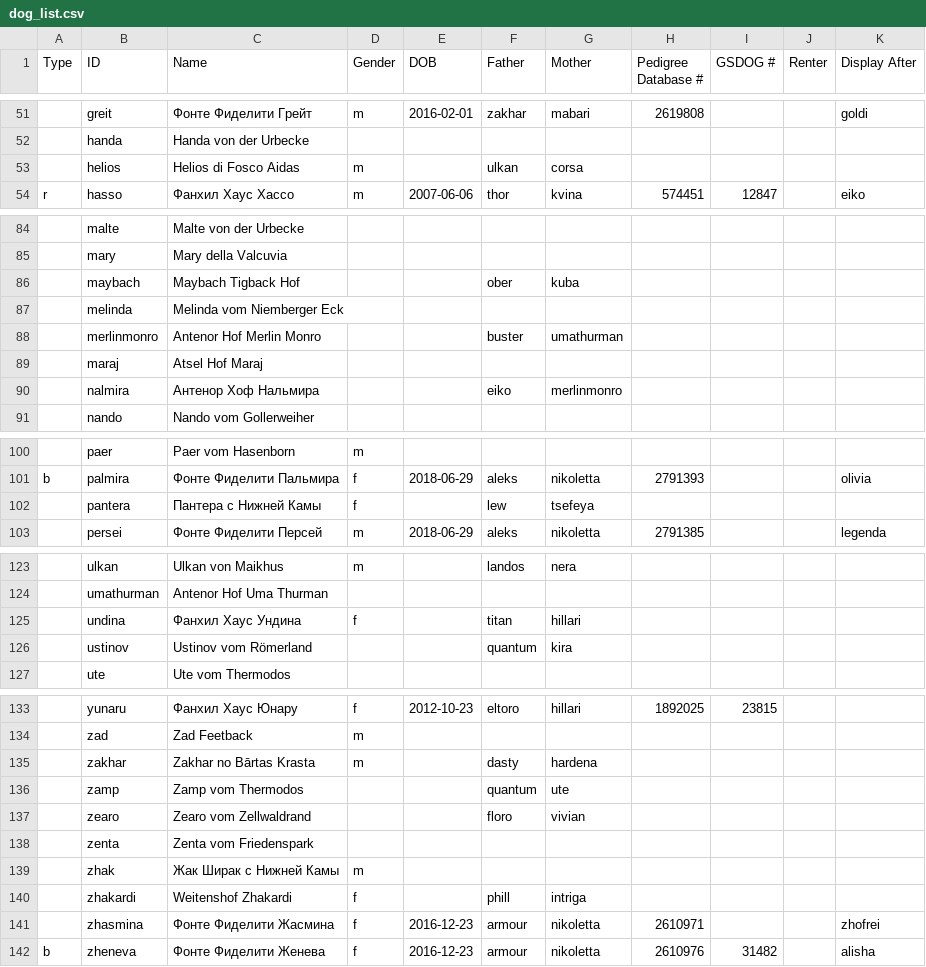
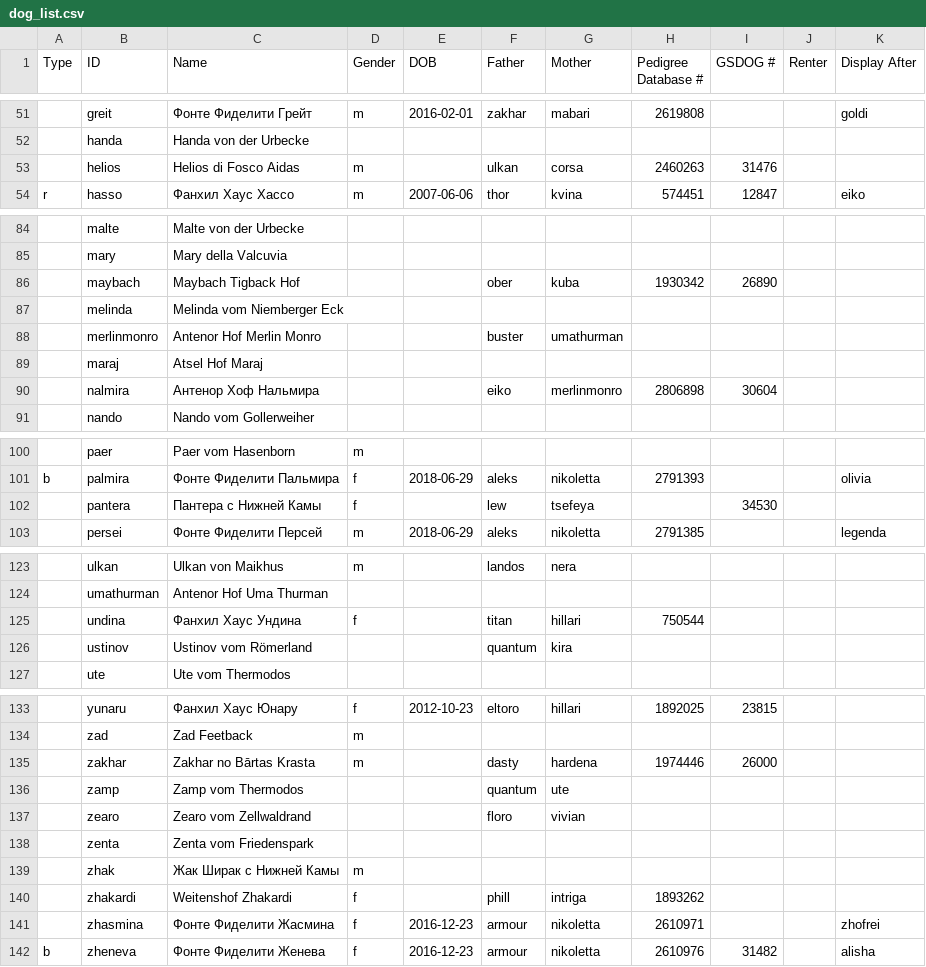
Before and after one commit to arhadthedev/fontefideliti.ru, a CSV file: res/dog_list.csv, drawn as a sheet; only a part is shown, gaps mark what is left out; the diff names each change by its address in the sheet, - before the commit and + after, or states it on an @@ line.

Commit message:
Add missing pedigree photos
Commit 6b1cd63 made title cards mandatory, so supply missing photos.

Sources:

- Pantera s Nizhnei Kami: <http://database.gsdog.ru/dog.php?screen=1&id=34530>
- Fanhil Haus Undina: <http://www.pedigreedatabase.com/dog.html?id=750544>
- Zakhar no Bartas Krasta: <http://www.pedigreedatabase.com/dog.html?id=1974446>
- Weitenshof Zhakardi: <http://www.pedigreedatabase.com/dog.html?id=1893262>
- Helios di Fosco Aidas: <http://www.pedigreedatabase.com/dog.html?id=2460263>
- Antenor Hof Nalmira: <https://vk.com/wall147294467_770>

```diff
--- a/res/dog_list.csv
+++ b/res/dog_list.csv
-H53 (Pedigree Database #): (empty)
+H53 (Pedigree Database #): 2460263
-I53 (GSDOG #): (empty)
+I53 (GSDOG #): 31476
-H86 (Pedigree Database #): (empty)
+H86 (Pedigree Database #): 1930342
-I86 (GSDOG #): (empty)
+I86 (GSDOG #): 26890
-H90 (Pedigree Database #): (empty)
+H90 (Pedigree Database #): 2806898
-I90 (GSDOG #): (empty)
+I90 (GSDOG #): 30604
-I102 (GSDOG #): (empty)
+I102 (GSDOG #): 34530
-H125 (Pedigree Database #): (empty)
+H125 (Pedigree Database #): 750544
-H135 (Pedigree Database #): (empty)
+H135 (Pedigree Database #): 1974446
-I135 (GSDOG #): (empty)
+I135 (GSDOG #): 26000
-H140 (Pedigree Database #): (empty)
+H140 (Pedigree Database #): 1893262
```
Also changed, not shown: 8 other files.
